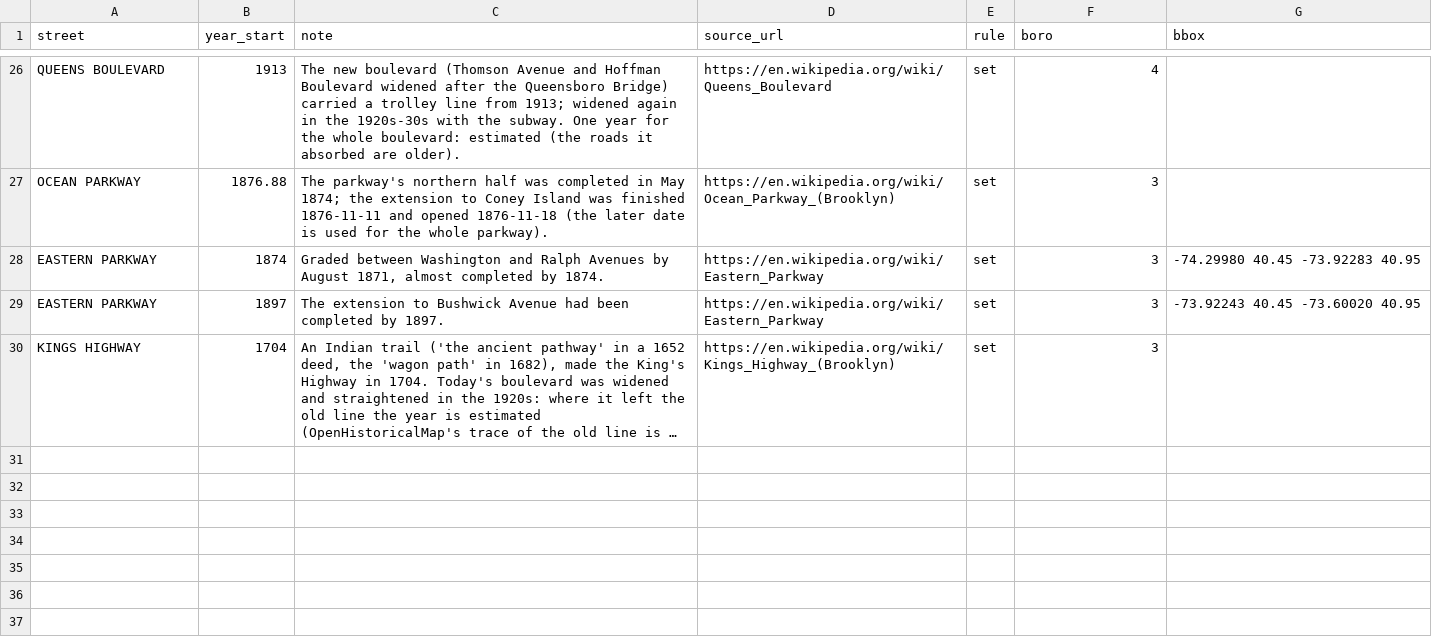
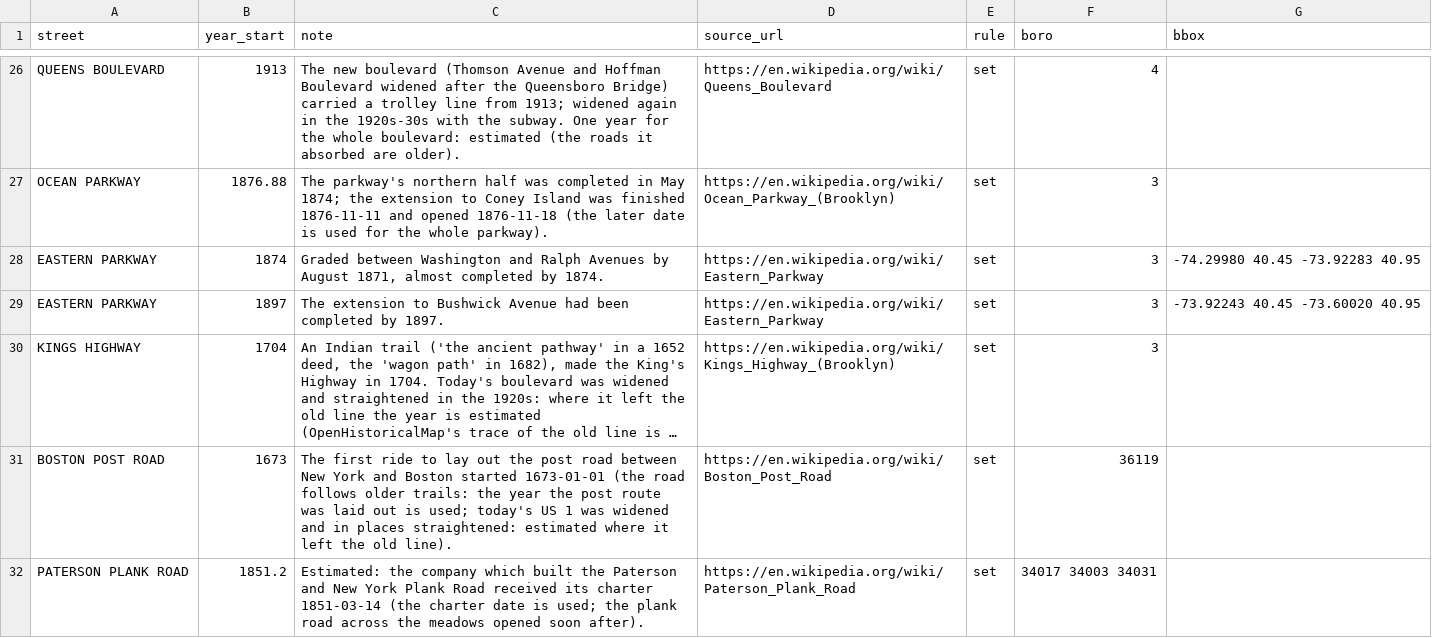
Before and after one commit to tjaffee99/nyc, a CSV file: data/tables/street_dates.csv, drawn as a sheet; only a part is shown, gaps mark what is left out; long unchanged cells end in …; the diff names each change by its address in the sheet, - before the commit and + after, or states it on an @@ line.

```diff
--- a/data/tables/street_dates.csv
+++ b/data/tables/street_dates.csv
+row 31: BOSTON POST ROAD | 1673 | The first ride to lay out the post road between New York and Boston started 1673-01-01 (the road follows older trails: the year the post route was laid out is used; today's US 1 was widened and in places straightened: estimated where it left the old line). | https://en.wikipedia.org/wiki/Boston_Post_Road | set | 36119
+row 32: PATERSON PLANK ROAD | 1851.2 | Estimated: the company which built the Paterson and New York Plank Road received its charter 1851-03-14 (the charter date is used; the plank road across the meadows opened soon after). | https://en.wikipedia.org/wiki/Paterson_Plank_Road | set | 34017 34003 34031
```
Also changed, not shown: data/manual/routes.csv, data/tables/airports.csv, 35 other files.
